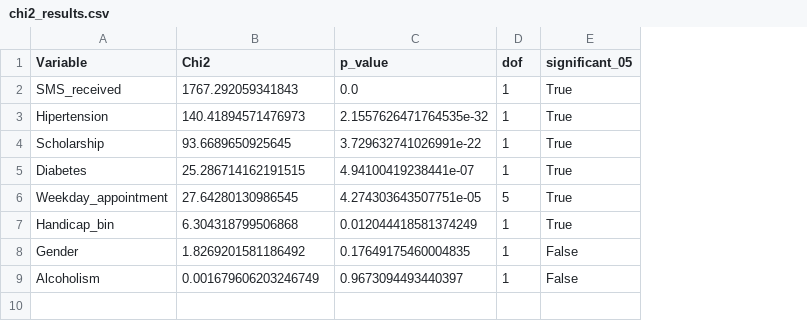
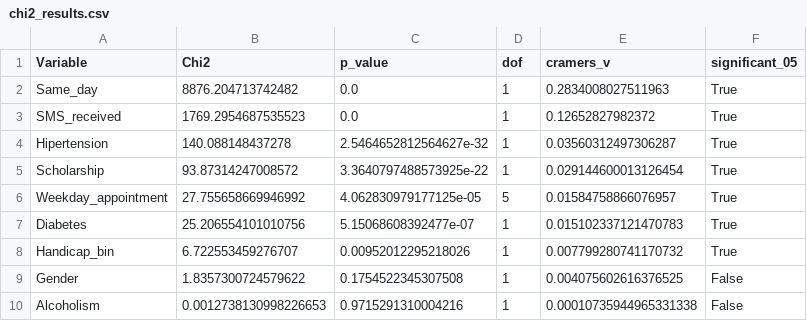
Before and after one commit to ferdioaivision/no-show-predictor, a CSV file: data/chi2_results.csv, drawn as a sheet; removed rows and columns are numbered as before the commit, all else as after; the diff names each change by its address in the sheet, - before the commit and + after, or states it on an @@ line.

```diff
--- a/data/chi2_results.csv
+++ b/data/chi2_results.csv
+column E (cramers_v), rows 3-6: 0.12652827982372 | 0.03560312497306287 | 0.029144600013126454 | 0.01584758866076957; rows 8-10: 0.007799280741170732 | 0.004075602616376525 | 0.00010735944965331338
+row 2: Same_day | 8876.204713742482 | 0.0 | 1 | 0.2834008027511963 | True
-B3 (Chi2): 1767.292059341843
+B3 (Chi2): 1769.2954687535523
-B4 (Chi2): 140.41894571476973
+B4 (Chi2): 140.088148437278
-C4 (p_value): 2.1557626471764535e-32
+C4 (p_value): 2.5464652812564627e-32
-B5 (Chi2): 93.6689650925645
+B5 (Chi2): 93.87314247008572
-C5 (p_value): 3.729632741026991e-22
+C5 (p_value): 3.3640797488573925e-22
-row 5: Diabetes | 25.286714162191515 | 4.94100419238441e-07 | 1 | True
-B6 (Chi2): 27.64280130986545
+B6 (Chi2): 27.755658669946992
-C6 (p_value): 4.274303643507751e-05
+C6 (p_value): 4.062830979177125e-05
+row 7: Diabetes | 25.206554101010756 | 5.15068608392477e-07 | 1 | 0.015102337121470783 | True
-B8 (Chi2): 6.304318799506868
+B8 (Chi2): 6.722553459276707
-C8 (p_value): 0.012044418581374249
+C8 (p_value): 0.00952012295218026
-B9 (Chi2): 1.8269201581186492
+B9 (Chi2): 1.8357300724579622
-C9 (p_value): 0.17649175460004835
+C9 (p_value): 0.1754522345307508
-B10 (Chi2): 0.001679606203246749
+B10 (Chi2): 0.0012738130998226653
-C10 (p_value): 0.9673094493440397
+C10 (p_value): 0.9715291310004216
```
Also changed, not shown: data/model_comparison.csv, 45 other files.
